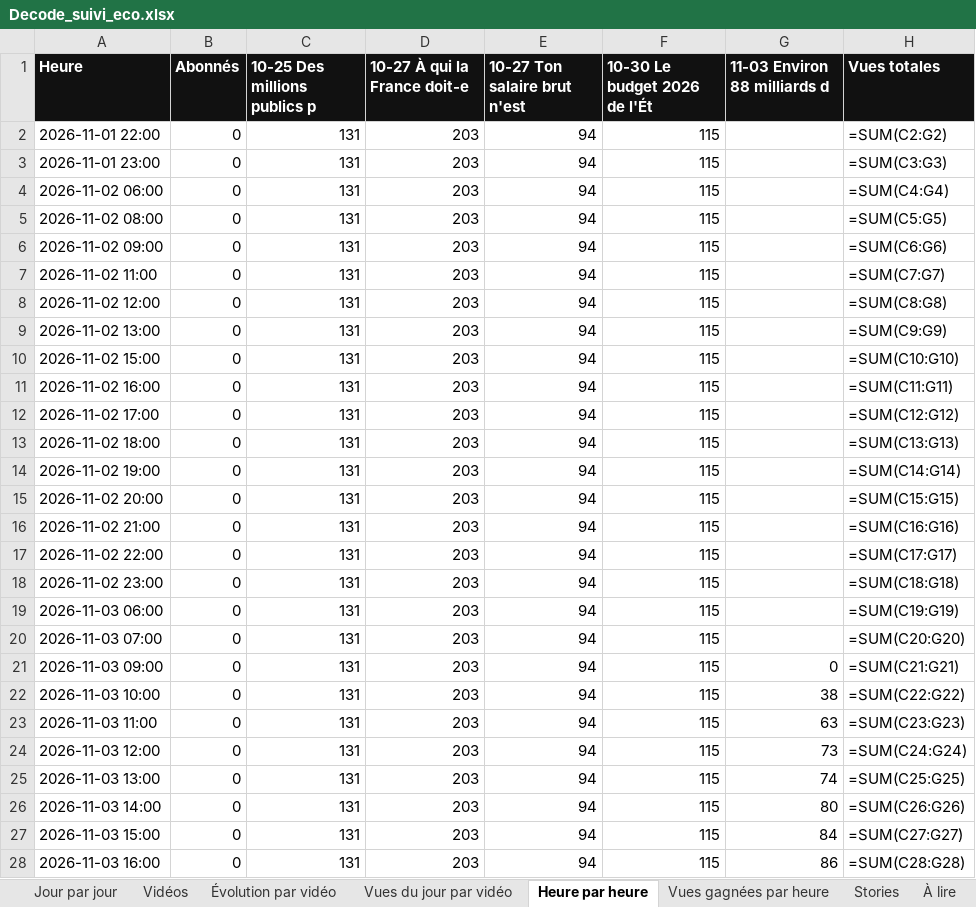
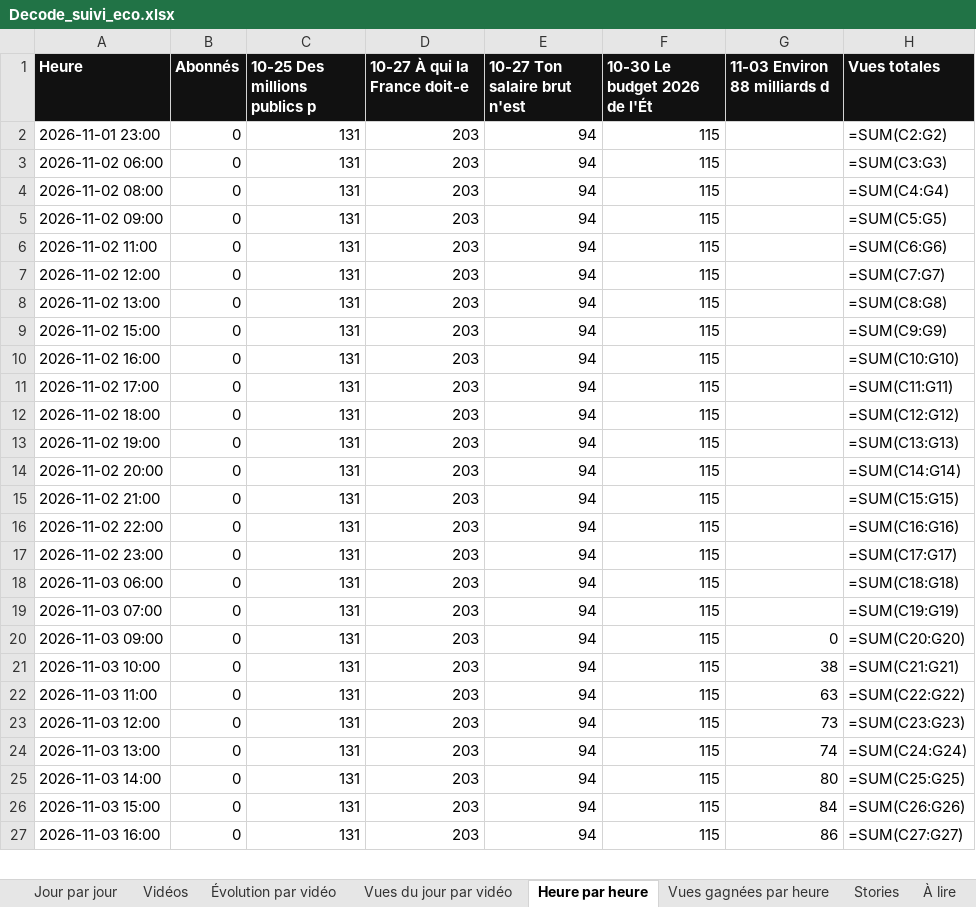
Before and after one commit to StudioDecodeDiffusion/reels-factory, an Excel workbook: suivi/Decode_suivi_eco.xlsx, sheet Heure par heure, drawn as a sheet; only a part is shown; values as stored, in another font and other column widths than the file's, no borders; formulas without a stored value are shown as written; charts and pictures not drawn; removed rows and columns are numbered as before the commit, all else as after; the diff covers the shown part only; the diff names each change by its address in the sheet, - before the commit and + after, or states it on an @@ line.

```diff
--- a/suivi/Decode_suivi_eco.xlsx (sheet Heure par heure)
+++ b/suivi/Decode_suivi_eco.xlsx (sheet Heure par heure)
-row 2: 2026-11-01 22:00 | 0 | 131 | 203 | 94 | 115 |  | =SUM(C2:G2)
-H2 (Vues totales): =SUM(C3:G3)
+H2 (Vues totales): =SUM(C2:G2)
-H3 (Vues totales): =SUM(C4:G4)
+H3 (Vues totales): =SUM(C3:G3)
-H4 (Vues totales): =SUM(C5:G5)
+H4 (Vues totales): =SUM(C4:G4)
-H5 (Vues totales): =SUM(C6:G6)
+H5 (Vues totales): =SUM(C5:G5)
-H6 (Vues totales): =SUM(C7:G7)
+H6 (Vues totales): =SUM(C6:G6)
-H7 (Vues totales): =SUM(C8:G8)
+H7 (Vues totales): =SUM(C7:G7)
-H8 (Vues totales): =SUM(C9:G9)
+H8 (Vues totales): =SUM(C8:G8)
-H9 (Vues totales): =SUM(C10:G10)
+H9 (Vues totales): =SUM(C9:G9)
-H10 (Vues totales): =SUM(C11:G11)
+H10 (Vues totales): =SUM(C10:G10)
-H11 (Vues totales): =SUM(C12:G12)
+H11 (Vues totales): =SUM(C11:G11)
-H12 (Vues totales): =SUM(C13:G13)
+H12 (Vues totales): =SUM(C12:G12)
-H13 (Vues totales): =SUM(C14:G14)
+H13 (Vues totales): =SUM(C13:G13)
-H14 (Vues totales): =SUM(C15:G15)
+H14 (Vues totales): =SUM(C14:G14)
-H15 (Vues totales): =SUM(C16:G16)
+H15 (Vues totales): =SUM(C15:G15)
-H16 (Vues totales): =SUM(C17:G17)
+H16 (Vues totales): =SUM(C16:G16)
-H17 (Vues totales): =SUM(C18:G18)
+H17 (Vues totales): =SUM(C17:G17)
-H18 (Vues totales): =SUM(C19:G19)
+H18 (Vues totales): =SUM(C18:G18)
-H19 (Vues totales): =SUM(C20:G20)
+H19 (Vues totales): =SUM(C19:G19)
-H20 (Vues totales): =SUM(C21:G21)
+H20 (Vues totales): =SUM(C20:G20)
-H21 (Vues totales): =SUM(C22:G22)
+H21 (Vues totales): =SUM(C21:G21)
-H22 (Vues totales): =SUM(C23:G23)
+H22 (Vues totales): =SUM(C22:G22)
-H23 (Vues totales): =SUM(C24:G24)
+H23 (Vues totales): =SUM(C23:G23)
-H24 (Vues totales): =SUM(C25:G25)
+H24 (Vues totales): =SUM(C24:G24)
-H25 (Vues totales): =SUM(C26:G26)
+H25 (Vues totales): =SUM(C25:G25)
-H26 (Vues totales): =SUM(C27:G27)
+H26 (Vues totales): =SUM(C26:G26)
-H27 (Vues totales): =SUM(C28:G28)
+H27 (Vues totales): =SUM(C27:G27)
```
Also changed, not shown: 1 added row and 141 edited cells elsewhere in this sheet, suivi/Decode_suivi_actu.xlsx, suivi/Decode_suivi_qhse.xlsx, 7 other files.
